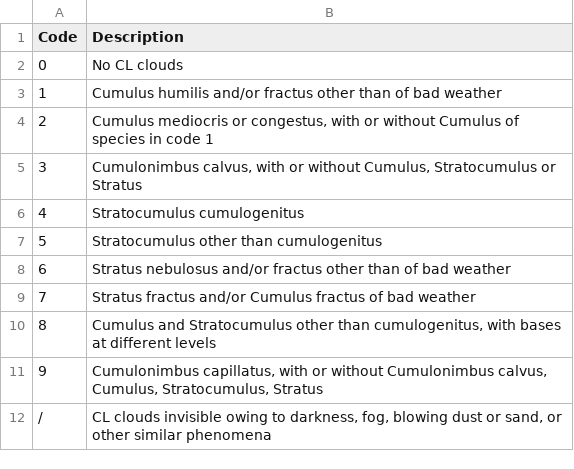
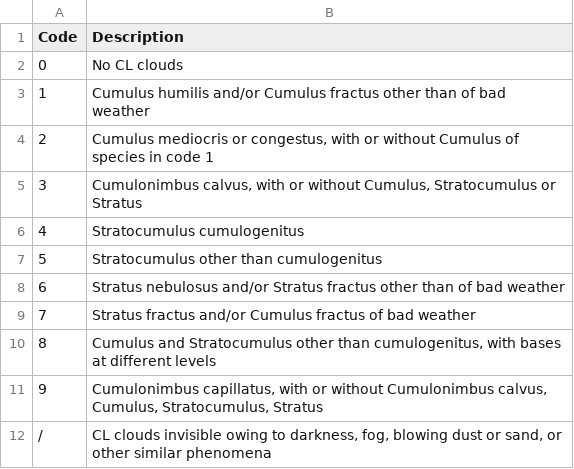
Before and after one commit to luciodaou/fm35_decoder, a CSV file: src/fm35_decoder/table_codes/CL_0513.csv, drawn as a sheet.

```diff
--- a/src/fm35_decoder/table_codes/CL_0513.csv
+++ b/src/fm35_decoder/table_codes/CL_0513.csv
@@ -2,3 +2,3 @@ Code,Description
 0,"No CL clouds"
-1,"Cumulus humilis and/or fractus other than of bad weather"
+1,"Cumulus humilis and/or Cumulus fractus other than of bad weather"
 2,"Cumulus mediocris or congestus, with or without Cumulus of species in code 1"
@@ -7,3 +7,3 @@ Code,Description
 5,"Stratocumulus other than cumulogenitus"
-6,"Stratus nebulosus and/or fractus other than of bad weather"
+6,"Stratus nebulosus and/or Stratus fractus other than of bad weather"
 7,"Stratus fractus and/or Cumulus fractus of bad weather"
```
Also changed, not shown: src/fm35_decoder/table_codes/Sr_3849.csv, 5 other files.
